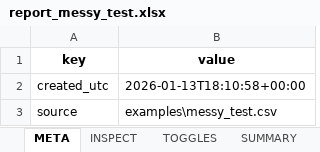
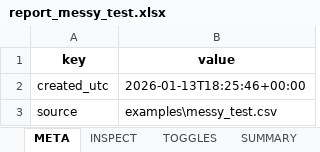
Before and after one commit to bmonette/data-cleaner, an Excel workbook: out/report_messy_test.xlsx, sheet META, drawn as a sheet; values as stored, in another font and other column widths than the file's, no borders; the diff names each change by its address in the sheet, - before the commit and + after, or states it on an @@ line.

Commit message:
Fix directory

```diff
--- a/out/report_messy_test.xlsx (sheet META)
+++ b/out/report_messy_test.xlsx (sheet META)
-B2 (value): 2026-01-13T18:10:58+00:00
+B2 (value): 2026-01-13T18:25:46+00:00
```
